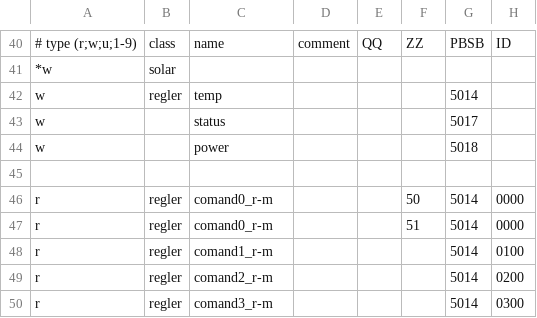
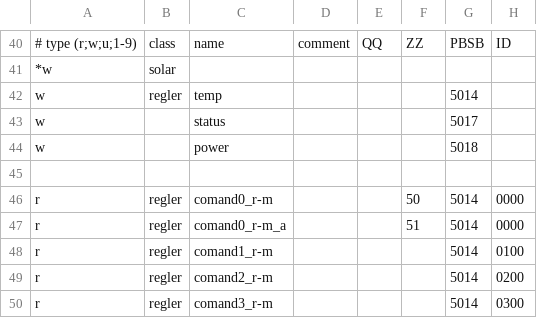
Before and after one commit to ulda/ebusd-configuration, a CSV file: ebusd-22.4.x/de/wolf/all.csv, drawn as a sheet; only a part is shown, gaps mark what is left out; the diff names each change by its address in the sheet, - before the commit and + after, or states it on an @@ line.

Commit message:
fix duplicate name

```diff
--- a/ebusd-22.4.x/de/wolf/all.csv
+++ b/ebusd-22.4.x/de/wolf/all.csv
-C47: comand0_r-m
+C47: comand0_r-m_a
```
